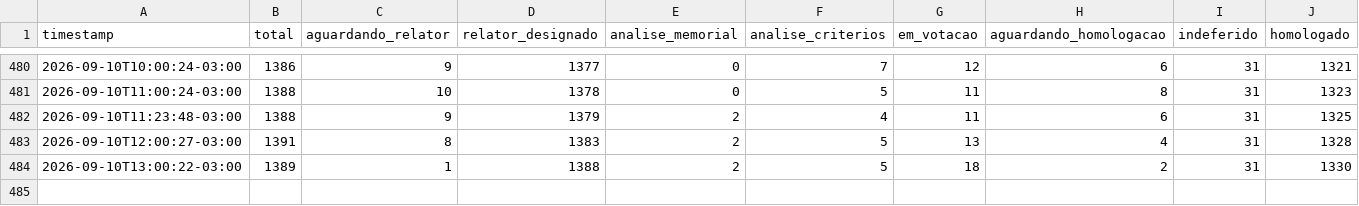
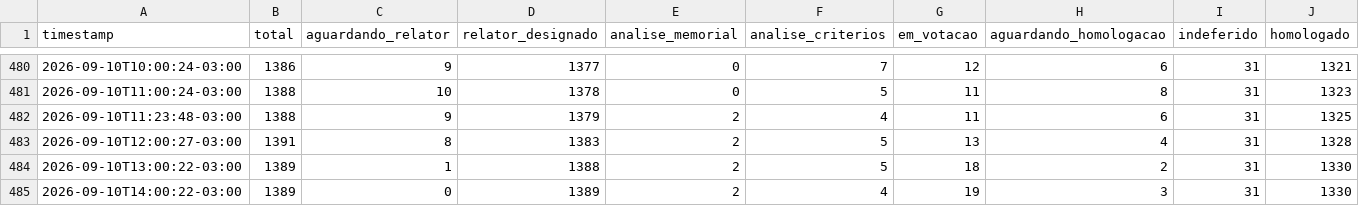
Before and after one commit to fisicaconectada/rsc_tae_ufpb, a CSV file: docs/rsc_history.csv, drawn as a sheet; only a part is shown, gaps mark what is left out; the diff names each change by its address in the sheet, - before the commit and + after, or states it on an @@ line.

```diff
--- a/docs/rsc_history.csv
+++ b/docs/rsc_history.csv
+row 485: 2026-09-10T14:00:22-03:00 | 1389 | 0 | 1389 | 2 | 4 | 19 | 3 | 31 | 1330
```
Also changed, not shown: 1 other file.
